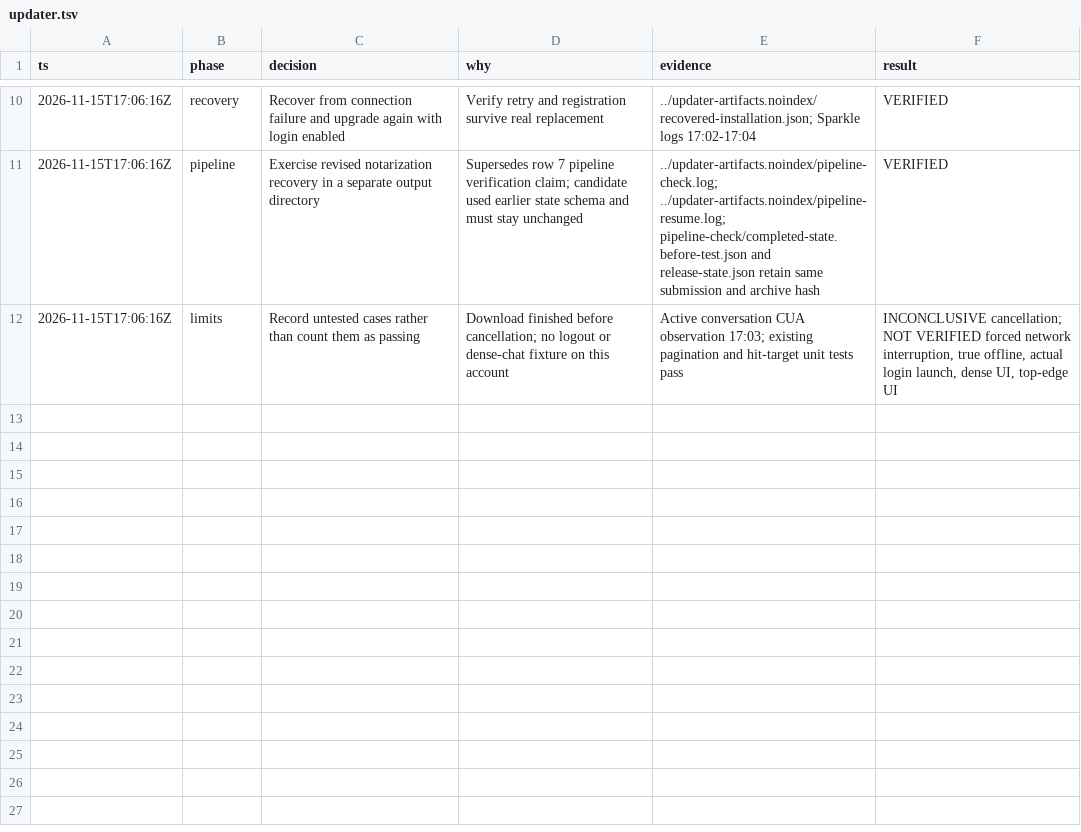
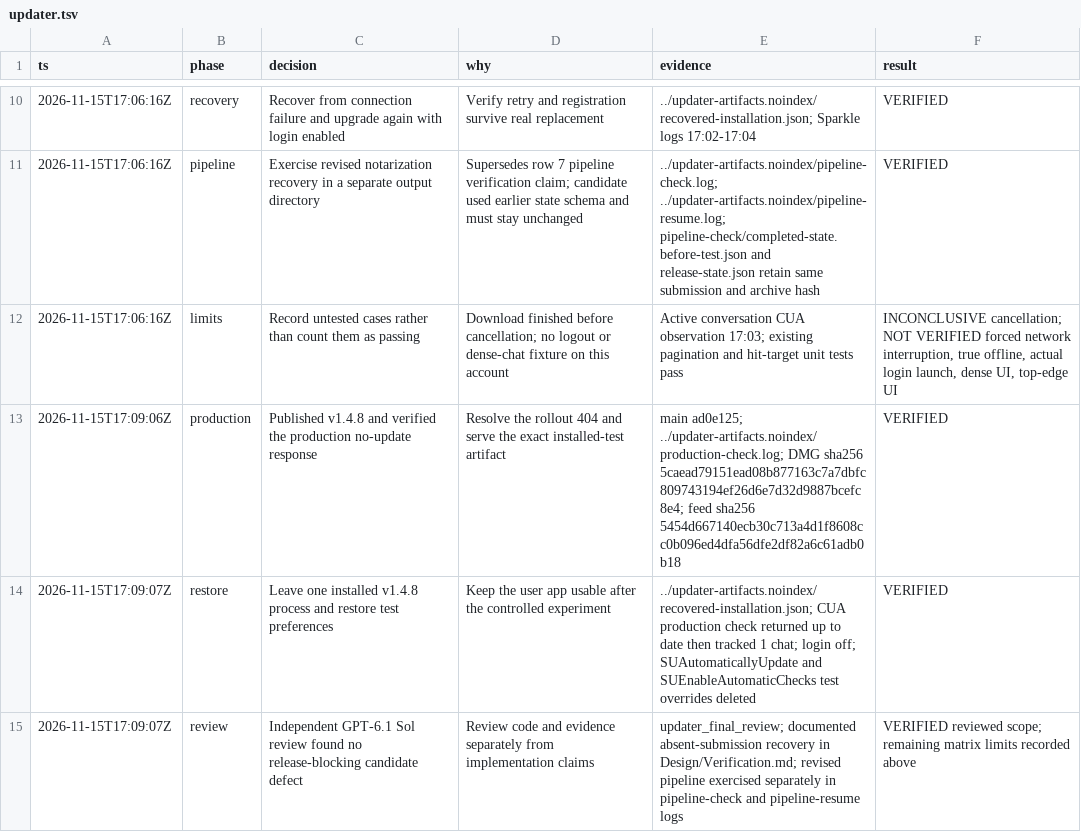
Before and after one commit to smol-ninja/little-brain, a TSV file: .audit/updater.tsv, drawn as a sheet; only a part is shown, gaps mark what is left out; the diff names each change by its address in the sheet, - before the commit and + after, or states it on an @@ line.

Commit message:
docs: record production updater verification

```diff
--- a/.audit/updater.tsv
+++ b/.audit/updater.tsv
+row 13: 2026-11-15T17:09:06Z | production | Published v1.4.8 and verified the production no-update response | Resolve the rollout 404 and serve the exact installed-test artifact | main ad0e125; ../updater-artifacts.noindex/production-check.log; DMG sha256 5caead79151ead08b877163c7a7dbfc809743194ef26d6e7d32d9887bcefc8e4; feed sha256 5454d667140ecb30c713a4d1f8608cc0b096ed4dfa56dfe2df82a6c61adb0b18 | VERIFIED
+row 14: 2026-11-15T17:09:07Z | restore | Leave one installed v1.4.8 process and restore test preferences | Keep the user app usable after the controlled experiment | ../updater-artifacts.noindex/recovered-installation.json; CUA production check returned up to date then tracked 1 chat; login off; SUAutomaticallyUpdate and SUEnableAutomaticChecks test overrides deleted | VERIFIED
+row 15: 2026-11-15T17:09:07Z | review | Independent GPT-6.1 Sol review found no release-blocking candidate defect | Review code and evidence separately from implementation claims | updater_final_review; documented absent-submission recovery in Design/Verification.md; revised pipeline exercised separately in pipeline-check and pipeline-resume logs | VERIFIED reviewed scope; remaining matrix limits recorded above
```
